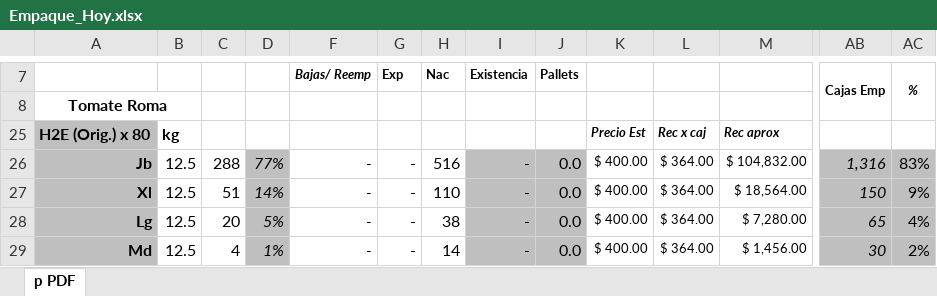
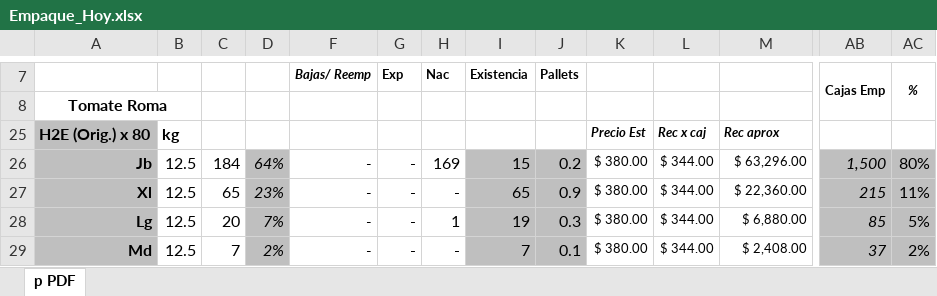
Before and after one commit to gerardobatiz/H2E-Crown, an Excel workbook: Info para Claude/Reportes/Empaque/PNG Reportes/Empaque_Hoy.xlsx, sheet p PDF, drawn as a sheet; only a part is shown, gaps mark what is left out; values as stored, in another font and other column widths than the file's, no borders; charts and pictures and conditional formats not drawn; the diff covers the shown part only; the diff names each change by its address in the sheet, - before the commit and + after, or states it on an @@ line.

Commit message:
Update Empaque_Hoy.xlsx

```diff
--- a/Info para Claude/Reportes/Empaque/PNG Reportes/Empaque_Hoy.xlsx (sheet p PDF)
+++ b/Info para Claude/Reportes/Empaque/PNG Reportes/Empaque_Hoy.xlsx (sheet p PDF)
-C26: 288
+C26: 184
-D26: 77%
+D26: 64%
-H26: 516
+H26: 169
-I26: -
+I26: 15
-J26: 0.0
+J26: 0.2
-K26:K29: $ 400.00
+K26:K29: $ 380.00
-L26:L29: $ 364.00
+L26:L29: $ 344.00
-M26: $ 104,832.00
+M26: $ 63,296.00
-AB26: 1,316
+AB26: 1,500
-AC26: 83%
+AC26: 80%
-C27: 51
+C27: 65
-D27: 14%
+D27: 23%
-H27: 110
+H27: -
-I27: -
+I27: 65
-J27: 0.0
+J27: 0.9
-M27: $ 18,564.00
+M27: $ 22,360.00
-AB27: 150
+AB27: 215
-AC27: 9%
+AC27: 11%
-D28: 5%
+D28: 7%
-H28: 38
+H28: 1
-I28: -
+I28: 19
-J28: 0.0
+J28: 0.3
-M28: $ 7,280.00
+M28: $ 6,880.00
-AB28: 65
+AB28: 85
-AC28: 4%
+AC28: 5%
-C29: 4
+C29: 7
-D29: 1%
+D29: 2%
-H29: 14
+H29: -
-I29: -
+I29: 7
-J29: 0.0
+J29: 0.1
-M29: $ 1,456.00
+M29: $ 2,408.00
-AB29: 30
+AB29: 37
```
Also changed, not shown: 1 added row, 1 removed row and 50 edited cells elsewhere in this sheet, formulas that keep their value, charts or pictures.
